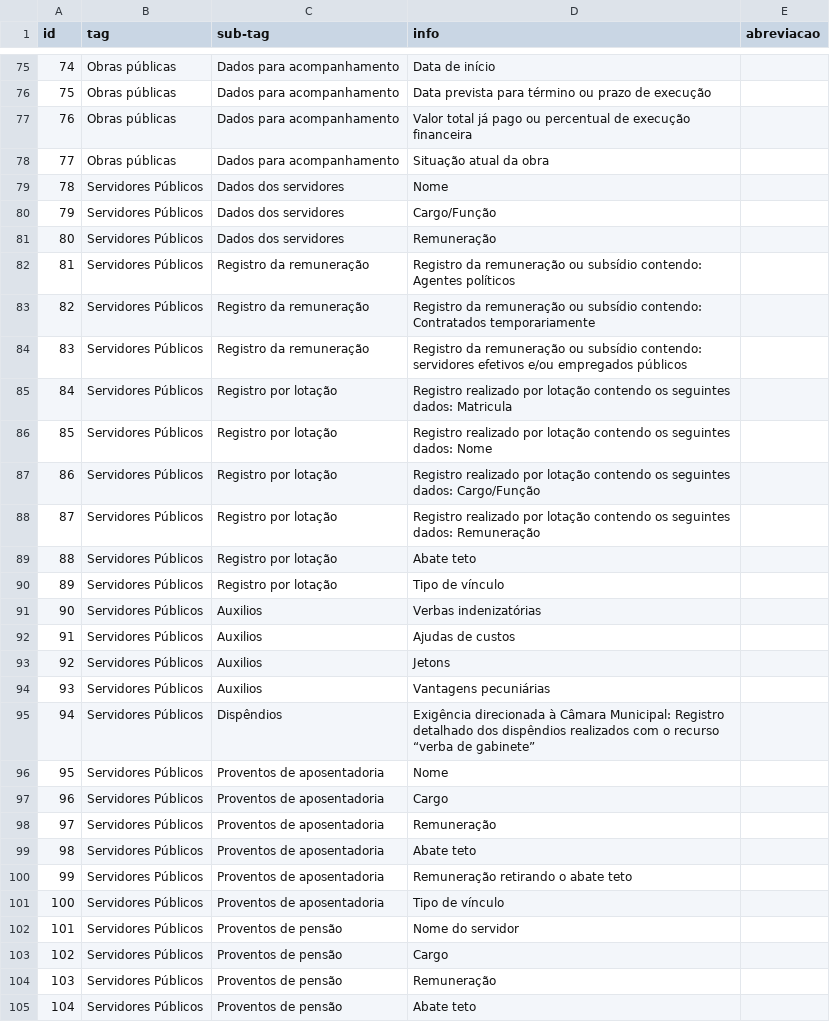
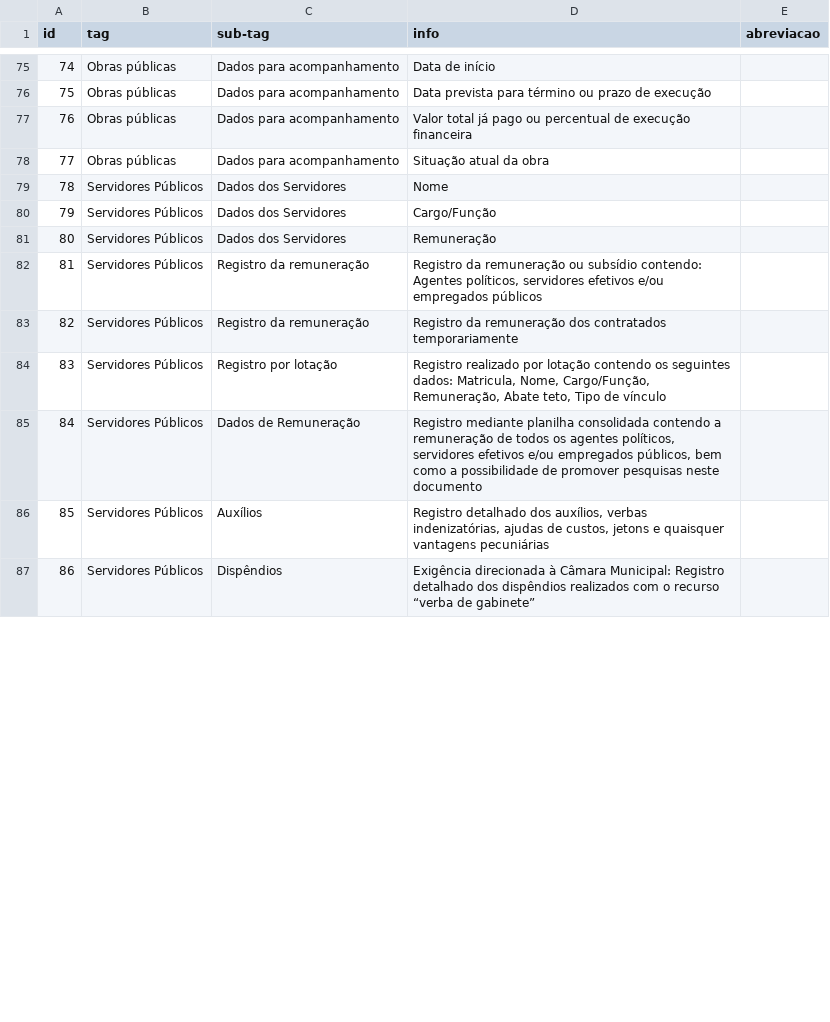
Before and after one commit to MPMG-DCC-UFMG/F01, a CSV file: service/src/checklist/lista_exigencias.csv, drawn as a sheet; only a part is shown, gaps mark what is left out; removed rows and columns are numbered as before the commit, all else as after; the diff covers the shown part only; the diff names each change by its address in the sheet, - before the commit and + after, or states it on an @@ line.

Commit message:
Padronização das Subtags
Principais mudanças:
- **Lista passa a ser de 103 itens novamente, ao invés de 124** (Zilton)
- Licitações: Registro dos Procedimentos  --> Inexigibilidade e Dispensa
- Informações Institucionais: Link de Acesso --> Leis Municipais
- Servidores Públicos: Relatório mensal --> Relatórios Despesas com Pessoal

Comparação entre lista original e lista expandida:
https://docs.google.com/spreadsheets/d/1xwZUiY1P40vE16UB8DOlGaT8Xi-J1WJH/edit#gid=2064477492

```diff
--- a/service/src/checklist/lista_exigencias.csv
+++ b/service/src/checklist/lista_exigencias.csv
-C79:C81 (sub-tag): Dados dos servidores
+C79:C81 (sub-tag): Dados dos Servidores
-D82 (info): …contendo: Agentes políticos
+D82 (info): …contendo: Agentes políticos, servidores efetivos e/ou empregados públicos
-D83 (info): …da remuneração ou subsídio contendo: Contratados temporariamente
+D83 (info): …da remuneração dos contratados temporariamente
-row 84: 83 | Servidores Públicos | Registro da remuneração | Registro da remuneração ou subsídio contendo: servidores efetivos e/ou empregados públicos
@@ column A (id) renumbered from row 84 down @@
-D84 (info): …seguintes dados: Matricula
+D84 (info): …seguintes dados: Matricula, Nome, Cargo/Função, Remuneração, Abate teto, Tipo de vínculo
-row 86: 85 | Servidores Públicos | Registro por lotação | Registro realizado por lotação contendo os seguintes dados: Nome
-row 87: 86 | Servidores Públicos | Registro por lotação | Registro realizado por lotação contendo os seguintes dados: Cargo/Função
-C85 (sub-tag): Registro por lotação
+C85 (sub-tag): Dados de Remuneração
-D85 (info): Registro realizado por lotação contendo os seguintes dados: Remuneração
+D85 (info): Registro mediante planilha consolidada contendo a remuneração de todos os agentes políticos, servidores efetivos e/ou empregados públicos, bem como a possibilidade de promover pesquisas neste documento
-row 89: 88 | Servidores Públicos | Registro por lotação | Abate teto
-row 90: 89 | Servidores Públicos | Registro por lotação | Tipo de vínculo
-C86 (sub-tag): Auxilios
+C86 (sub-tag): Auxílios
-D86 (info): Verbas indenizatórias
+D86 (info): Registro detalhado dos auxílios, verbas indenizatórias, ajudas de custos, jetons e quaisquer vantagens pecuniárias
-row 92: 91 | Servidores Públicos | Auxilios | Ajudas de custos
-row 93: 92 | Servidores Públicos | Auxilios | Jetons
-row 94: 93 | Servidores Públicos | Auxilios | Vantagens pecuniárias
-row 96: 95 | Servidores Públicos | Proventos de aposentadoria | Nome
-row 97: 96 | Servidores Públicos | Proventos de aposentadoria | Cargo
-row 98: 97 | Servidores Públicos | Proventos de aposentadoria | Remuneração
-row 99: 98 | Servidores Públicos | Proventos de aposentadoria | Abate teto
-row 100: 99 | Servidores Públicos | Proventos de aposentadoria | Remuneração retirando o abate teto
-row 101: 100 | Servidores Públicos | Proventos de aposentadoria | Tipo de vínculo
-row 102: 101 | Servidores Públicos | Proventos de pensão | Nome do servidor
-row 103: 102 | Servidores Públicos | Proventos de pensão | Cargo
-row 104: 103 | Servidores Públicos | Proventos de pensão | Remuneração
-row 105: 104 | Servidores Públicos | Proventos de pensão | Abate teto
```
Also changed, not shown: 3 removed rows and 23 edited cells elsewhere in this file.
